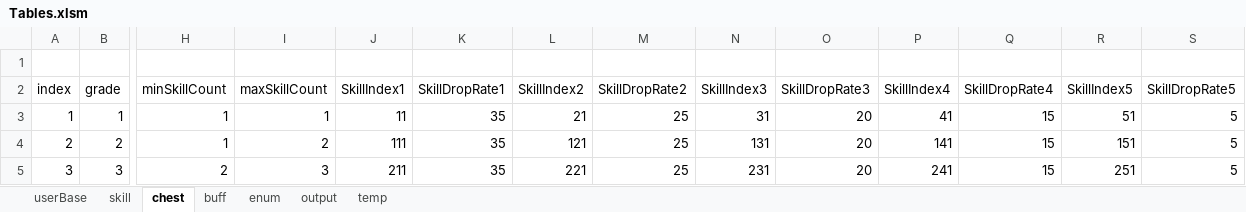
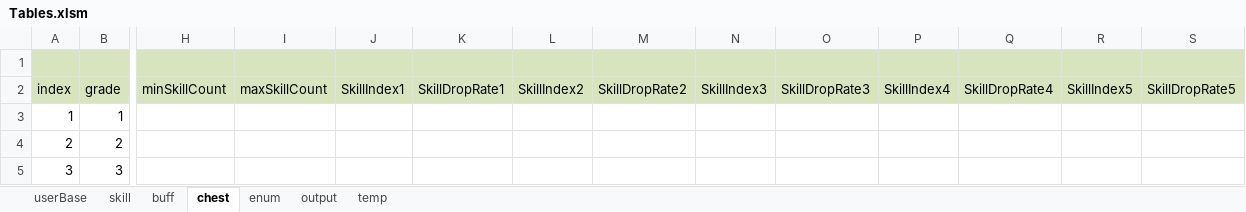
Before and after one commit to Wookok/project, an Excel workbook: dataTable/Tables.xlsm, sheet chest, drawn as a sheet; only a part is shown, gaps mark what is left out; values as stored, in another font and other column widths than the file's, no borders; the diff covers the shown part only; the diff names each change by its address in the sheet, - before the commit and + after, or states it on an @@ line.

```diff
--- a/dataTable/Tables.xlsm (sheet chest)
+++ b/dataTable/Tables.xlsm (sheet chest)
@@ sheet tab order changed: userBase | skill | buff | chest | enum | output | temp @@
-A1:S2 fill: none
+A1:S2 fill: #D7E4BD
-H3:H4 (minSkillCount): 1
+H3:H4 (minSkillCount): (empty)
-I3 (maxSkillCount): 1
+I3 (maxSkillCount): (empty)
-J3 (SkillIndex1): 11
+J3 (SkillIndex1): (empty)
-K3:K5 (SkillDropRate1): 35
+K3:K5 (SkillDropRate1): (empty)
-L3 (SkillIndex2): 21
+L3 (SkillIndex2): (empty)
-M3:M5 (SkillDropRate2): 25
+M3:M5 (SkillDropRate2): (empty)
-N3 (SkillIndex3): 31
+N3 (SkillIndex3): (empty)
-O3:O5 (SkillDropRate3): 20
+O3:O5 (SkillDropRate3): (empty)
-P3 (SkillIndex4): 41
+P3 (SkillIndex4): (empty)
-Q3:Q5 (SkillDropRate4): 15
+Q3:Q5 (SkillDropRate4): (empty)
-R3 (SkillIndex5): 51
+R3 (SkillIndex5): (empty)
-S3:S5 (SkillDropRate5): 5
+S3:S5 (SkillDropRate5): (empty)
-I4 (maxSkillCount): 2
+I4 (maxSkillCount): (empty)
-J4 (SkillIndex1): 111
+J4 (SkillIndex1): (empty)
-L4 (SkillIndex2): 121
+L4 (SkillIndex2): (empty)
-N4 (SkillIndex3): 131
+N4 (SkillIndex3): (empty)
-P4 (SkillIndex4): 141
+P4 (SkillIndex4): (empty)
-R4 (SkillIndex5): 151
+R4 (SkillIndex5): (empty)
-H5 (minSkillCount): 2
+H5 (minSkillCount): (empty)
-I5 (maxSkillCount): 3
+I5 (maxSkillCount): (empty)
-J5 (SkillIndex1): 211
+J5 (SkillIndex1): (empty)
-L5 (SkillIndex2): 221
+L5 (SkillIndex2): (empty)
-N5 (SkillIndex3): 231
+N5 (SkillIndex3): (empty)
-P5 (SkillIndex4): 241
+P5 (SkillIndex4): (empty)
-R5 (SkillIndex5): 251
+R5 (SkillIndex5): (empty)
```
Also changed, not shown: cell formats elsewhere in this sheet, sheet skill, sheet enum, sheet buff, sheet userBase, sheet output, formulas that keep their value, 9 other files.
